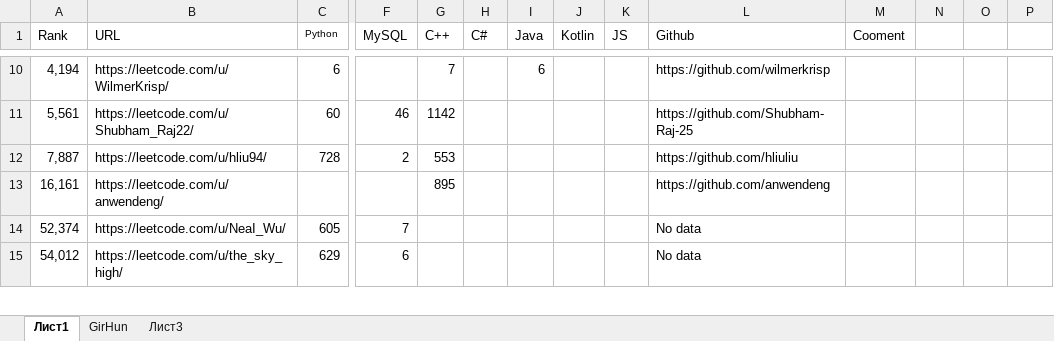
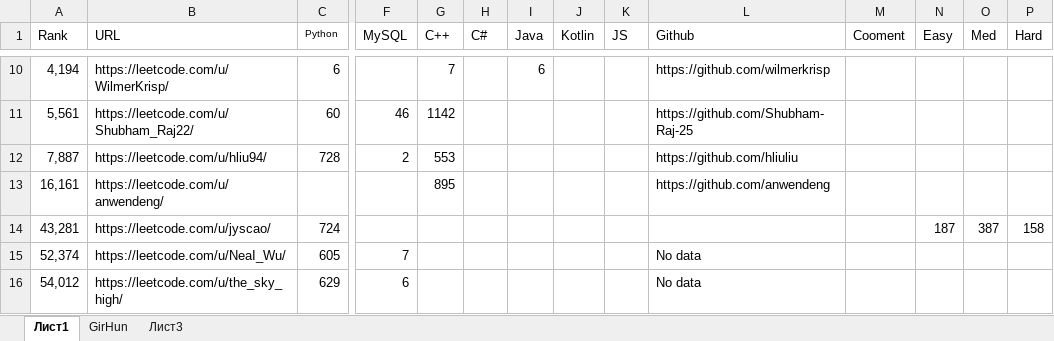
Before and after one commit to ivgnk/Pyton-Codewars-Leetcode, an Excel workbook: Leetcode/!!!best_leetcoders.xlsx, sheet Лист1, drawn as a sheet; only a part is shown, gaps mark what is left out; values as stored, in another font and other column widths than the file's, no borders; rows hold the shown columns only; the diff names each change by its address in the sheet, - before the commit and + after, or states it on an @@ line.

Commit message:
12.10.2024

```diff
--- a/Leetcode/!!!best_leetcoders.xlsx (sheet Лист1)
+++ b/Leetcode/!!!best_leetcoders.xlsx (sheet Лист1)
-N1: (empty)
+N1: Easy
-O1: (empty)
+O1: Med
-P1: (empty)
+P1: Hard
+row 14: 43,281 | https://leetcode.com/u/jyscao/ | 724 |  |  |  |  |  |  |  |  | 187 | 387 | 158
```
